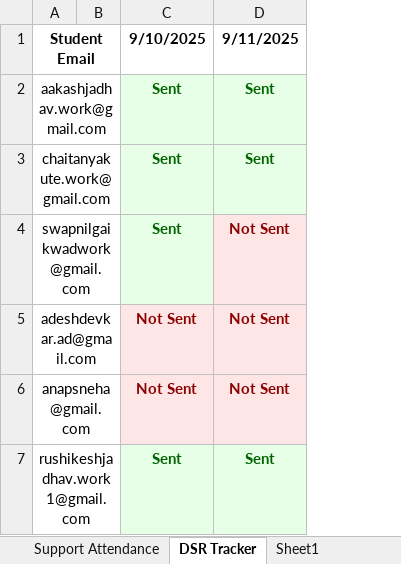
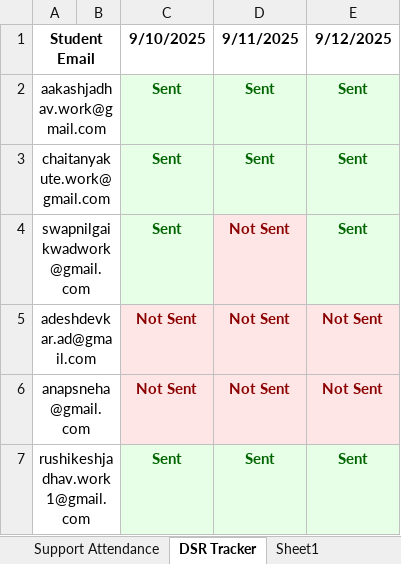
Before and after one commit to SourceCode-code/Source_and_Code_Batch_4_Master, an Excel workbook: Trackers/Atendance tracker.xlsx, sheet DSR Tracker, drawn as a sheet; values as stored, in another font and other column widths than the file's, no borders; the diff names each change by its address in the sheet, - before the commit and + after, or states it on an @@ line.

```diff
--- a/Trackers/Atendance tracker.xlsx (sheet DSR Tracker)
+++ b/Trackers/Atendance tracker.xlsx (sheet DSR Tracker)
+column E (9/12/2025), rows 2-7: Sent | Sent | Sent | Not Sent | Not Sent | Sent
```
Also changed, not shown: sheet Support Attendance, 1 other file.
